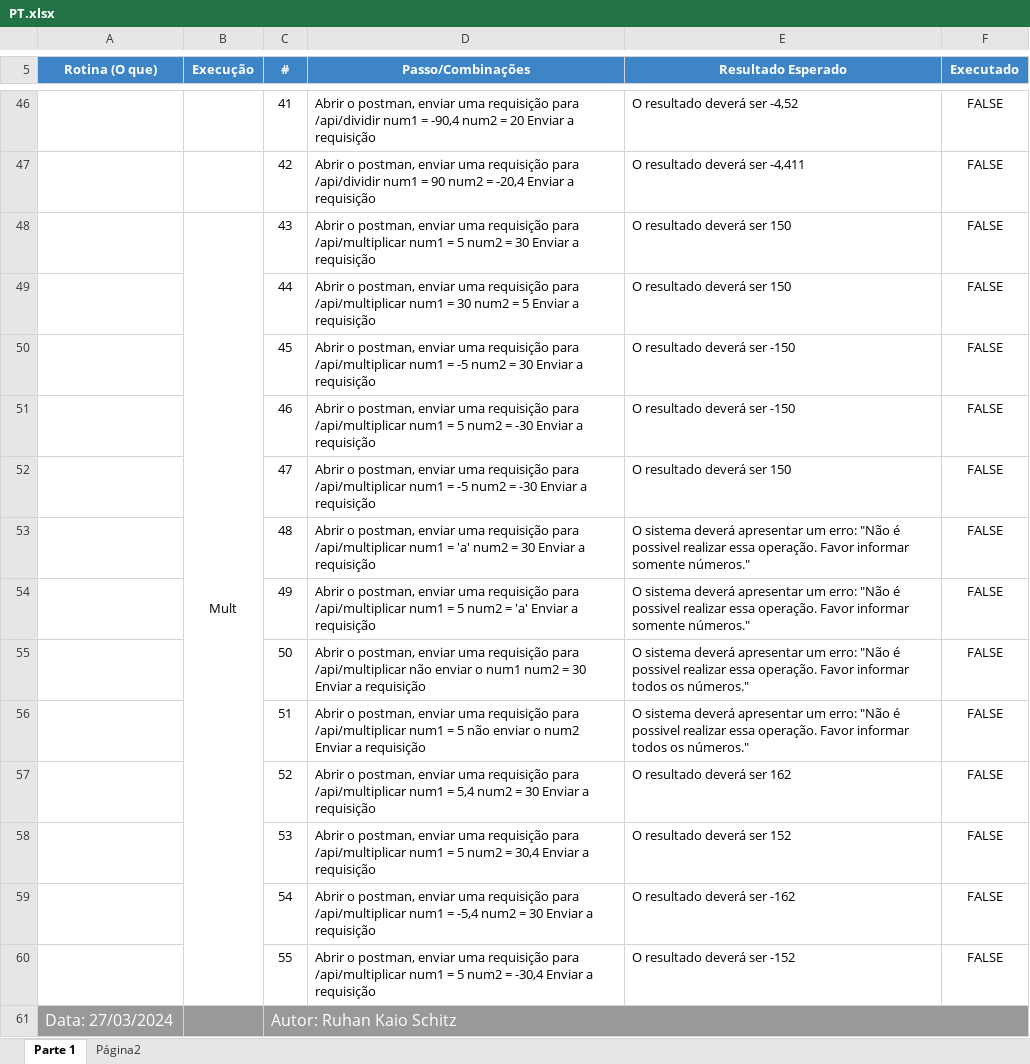
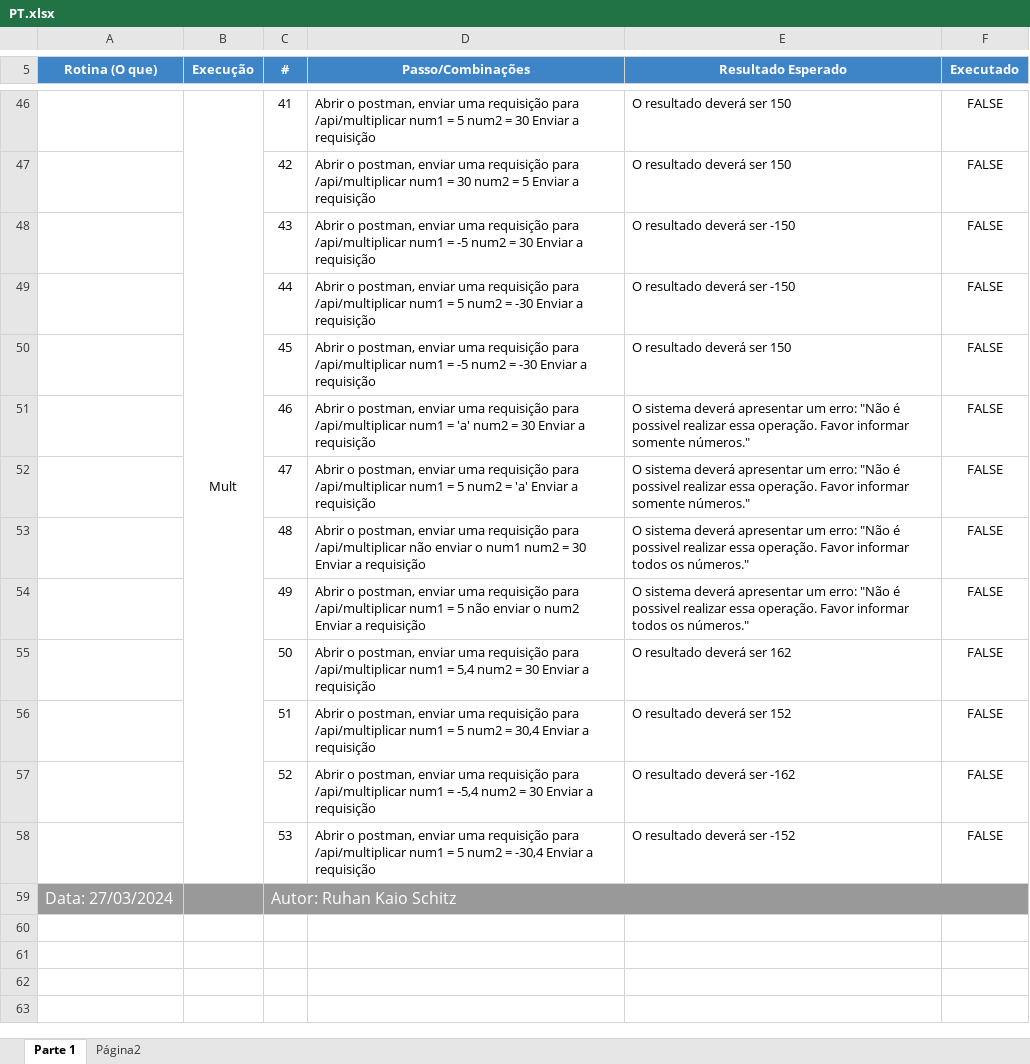
Before and after one commit to rkschitz/UseDebug, an Excel workbook: PT.xlsx, sheet Parte 1, drawn as a sheet; only a part is shown, gaps mark what is left out; values as stored, in another font and other column widths than the file's, no borders; the diff covers the shown part only; the diff names each change by its address in the sheet, - before the commit and + after, or states it on an @@ line.

```diff
--- a/PT.xlsx (sheet Parte 1)
+++ b/PT.xlsx (sheet Parte 1)
-B46 (Execução): (empty)
+B46 (Execução): Mult
+B46:B58 merged
-D46 (Passo/Combinações): …requisição para /api/dividir num1 = -90,4 num2 = 20 Enviar a…
+D46 (Passo/Combinações): …requisição para /api/multiplicar num1 = 5 num2 = 30 Enviar a…
-E46 (Resultado Esperado): O resultado deverá ser -4,52
+E46 (Resultado Esperado): O resultado deverá ser 150
-D47 (Passo/Combinações): …requisição para /api/dividir num1 = 90 num2 = -20,4 Enviar a…
+D47 (Passo/Combinações): …requisição para /api/multiplicar num1 = 30 num2 = 5 Enviar a…
-E47 (Resultado Esperado): O resultado deverá ser -4,411
+E47 (Resultado Esperado): O resultado deverá ser 150
-B48 (Execução): Mult
+B48 (Execução): (empty)
-B48:B60 merged
-D48 (Passo/Combinações): …num1 = 5 num2 =…
+D48 (Passo/Combinações): …num1 = -5 num2 =…
-E48:E49 (Resultado Esperado): O resultado deverá ser 150
+E48:E49 (Resultado Esperado): O resultado deverá ser -150
-D49 (Passo/Combinações): …num1 = 30 num2 = 5 Enviar a…
+D49 (Passo/Combinações): …num1 = 5 num2 = -30 Enviar a…
-D50 (Passo/Combinações): …num2 = 30 Enviar a…
+D50 (Passo/Combinações): …num2 = -30 Enviar a…
-E50 (Resultado Esperado): O resultado deverá ser -150
+E50 (Resultado Esperado): O resultado deverá ser 150
-D51 (Passo/Combinações): …num1 = 5 num2 = -30 Enviar a…
+D51 (Passo/Combinações): …num1 = 'a' num2 = 30 Enviar a…
-E51 (Resultado Esperado): O resultado deverá ser -150
+E51 (Resultado Esperado): O sistema deverá apresentar um erro: "Não é possivel realizar essa operação. Favor informar somente números."
-D52 (Passo/Combinações): …num1 = -5 num2 = -30 Enviar a…
+D52 (Passo/Combinações): …num1 = 5 num2 = 'a' Enviar a…
-E52 (Resultado Esperado): O resultado deverá ser 150
+E52 (Resultado Esperado): O sistema deverá apresentar um erro: "Não é possivel realizar essa operação. Favor informar somente números."
-D53 (Passo/Combinações): …para /api/multiplicar num1 = 'a' num2 =…
+D53 (Passo/Combinações): …para /api/multiplicar não enviar o num1 num2 =…
-E53:E54 (Resultado Esperado): …Favor informar somente números."
+E53:E54 (Resultado Esperado): …Favor informar todos os números."
-D54 (Passo/Combinações): …= 5 num2 = 'a' Enviar a…
+D54 (Passo/Combinações): …= 5 não enviar o num2 Enviar a…
-D55 (Passo/Combinações): …para /api/multiplicar não enviar o num1 num2 =…
+D55 (Passo/Combinações): …para /api/multiplicar num1 = 5,4 num2 =…
-E55 (Resultado Esperado): O sistema deverá apresentar um erro: "Não é possivel realizar essa operação. Favor informar todos os números."
+E55 (Resultado Esperado): O resultado deverá ser 162
-D56 (Passo/Combinações): …= 5 não enviar o num2 Enviar a…
+D56 (Passo/Combinações): …= 5 num2 = 30,4 Enviar a…
-E56 (Resultado Esperado): O sistema deverá apresentar um erro: "Não é possivel realizar essa operação. Favor informar todos os números."
+E56 (Resultado Esperado): O resultado deverá ser 152
-D57 (Passo/Combinações): …num1 = 5,4 num2 =…
+D57 (Passo/Combinações): …num1 = -5,4 num2 =…
-E57 (Resultado Esperado): O resultado deverá ser 162
+E57 (Resultado Esperado): O resultado deverá ser -162
-D58 (Passo/Combinações): …num2 = 30,4 Enviar a…
+D58 (Passo/Combinações): …num2 = -30,4 Enviar a…
-E58 (Resultado Esperado): O resultado deverá ser 152
+E58 (Resultado Esperado): O resultado deverá ser -152
-row 59:  |  | 54 | Abrir o postman, enviar uma requisição para /api/multiplicar num1 = -5,4 num2 = 30 Enviar a requisição | O resultado deverá ser -162 | FALSE
-row 60:  |  | 55 | Abrir o postman, enviar uma requisição para /api/multiplicar num1 = 5 num2 = -30,4 Enviar a requisição | O resultado deverá ser -152 | FALSE
```
Also changed, not shown: 59 edited cells and merged cells elsewhere in this sheet.
